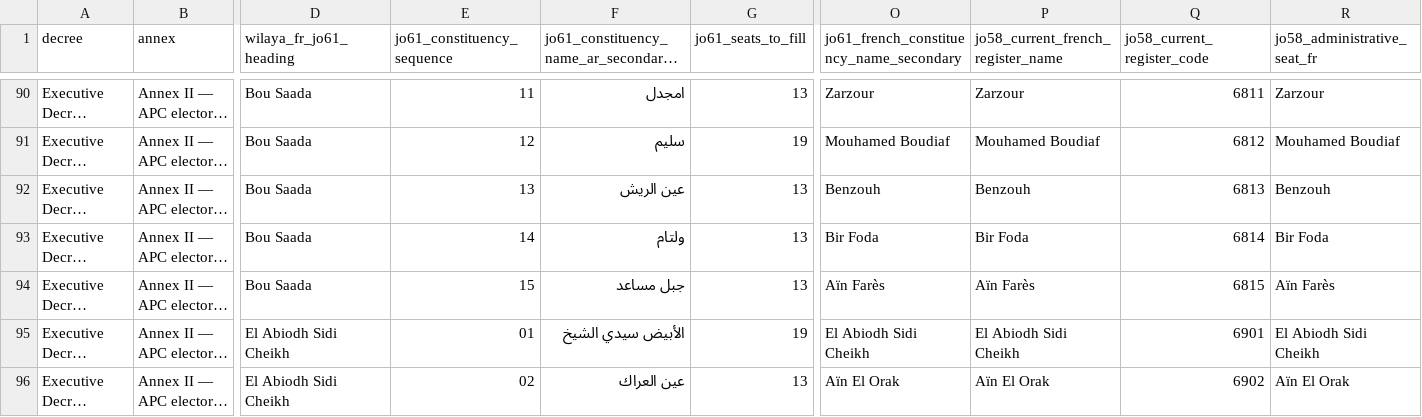
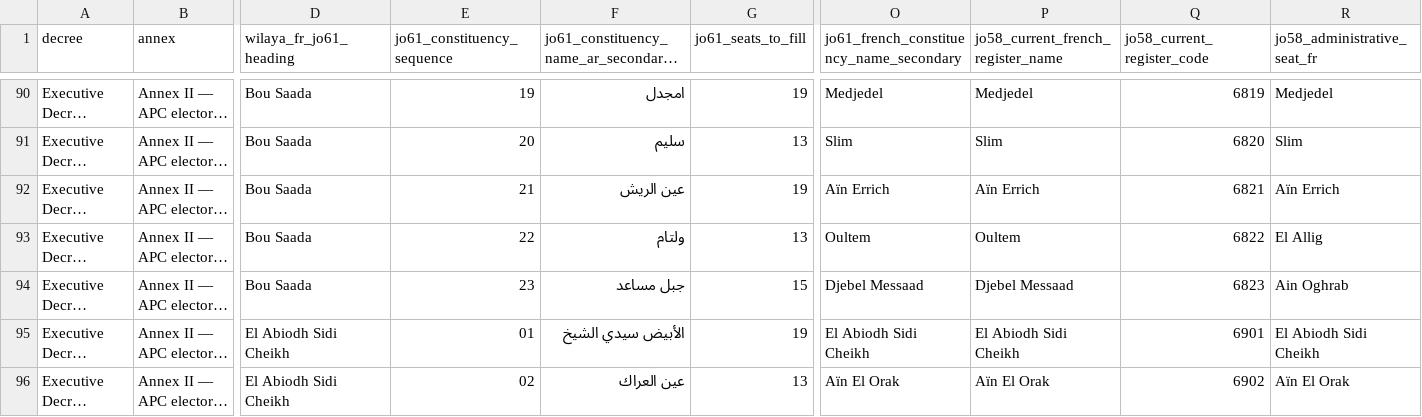
Before and after one commit to younestech31/PROMO-GEST, a CSV file: docs/reference-data/P1-35-JO61-ANNEX-II-NEW-WILAYAS-100-ARABIC-SECONDARY-TRANSCRIPTION.csv, drawn as a sheet; only a part is shown, gaps mark what is left out; long unchanged cells end in …; the diff covers the shown part only; the diff names each change by its address in the sheet, - before the commit and + after, or states it on an @@ line.

Commit message:
fix(p1-35): align Bou Saada Arabic rows to Annex II sequences

```diff
--- a/docs/reference-data/P1-35-JO61-ANNEX-II-NEW-WILAYAS-100-ARABIC-SECONDARY-TRANSCRIPTION.csv
+++ b/docs/reference-data/P1-35-JO61-ANNEX-II-NEW-WILAYAS-100-ARABIC-SECONDARY-TRANSCRIPTION.csv
-E90 (jo61_constituency_sequence): 11
+E90 (jo61_constituency_sequence): 19
-G90 (jo61_seats_to_fill): 13
+G90 (jo61_seats_to_fill): 19
-O90: Zarzour
+O90: Medjedel
-P90: Zarzour
+P90: Medjedel
-Q90 (jo58_current_register_code): 6811
+Q90 (jo58_current_register_code): 6819
-R90 (jo58_administrative_seat_fr): Zarzour
+R90 (jo58_administrative_seat_fr): Medjedel
-E91 (jo61_constituency_sequence): 12
+E91 (jo61_constituency_sequence): 20
-G91 (jo61_seats_to_fill): 19
+G91 (jo61_seats_to_fill): 13
-O91: Mouhamed Boudiaf
+O91: Slim
-P91: Mouhamed Boudiaf
+P91: Slim
-Q91 (jo58_current_register_code): 6812
+Q91 (jo58_current_register_code): 6820
-R91 (jo58_administrative_seat_fr): Mouhamed Boudiaf
+R91 (jo58_administrative_seat_fr): Slim
-E92 (jo61_constituency_sequence): 13
+E92 (jo61_constituency_sequence): 21
-G92 (jo61_seats_to_fill): 13
+G92 (jo61_seats_to_fill): 19
-O92: Benzouh
+O92: Aïn Errich
-P92: Benzouh
+P92: Aïn Errich
-Q92 (jo58_current_register_code): 6813
+Q92 (jo58_current_register_code): 6821
-R92 (jo58_administrative_seat_fr): Benzouh
+R92 (jo58_administrative_seat_fr): Aïn Errich
-E93 (jo61_constituency_sequence): 14
+E93 (jo61_constituency_sequence): 22
-O93: Bir Foda
+O93: Oultem
-P93: Bir Foda
+P93: Oultem
-Q93 (jo58_current_register_code): 6814
+Q93 (jo58_current_register_code): 6822
-R93 (jo58_administrative_seat_fr): Bir Foda
+R93 (jo58_administrative_seat_fr): El Allig
-E94 (jo61_constituency_sequence): 15
+E94 (jo61_constituency_sequence): 23
-G94 (jo61_seats_to_fill): 13
+G94 (jo61_seats_to_fill): 15
-O94: Aïn Farès
+O94: Djebel Messaad
-P94: Aïn Farès
+P94: Djebel Messaad
-Q94 (jo58_current_register_code): 6815
+Q94 (jo58_current_register_code): 6823
-R94 (jo58_administrative_seat_fr): Aïn Farès
+R94 (jo58_administrative_seat_fr): Ain Oghrab
```
Also changed, not shown: 58 edited cells elsewhere in this file.
